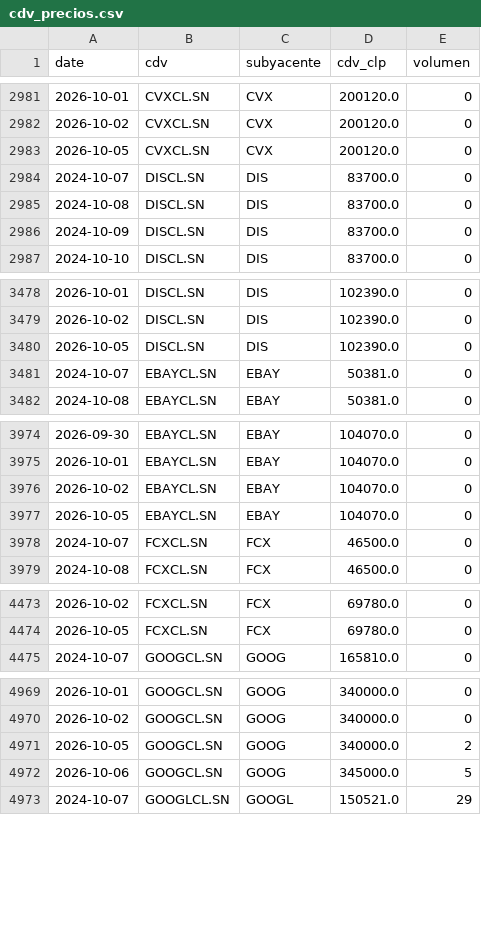
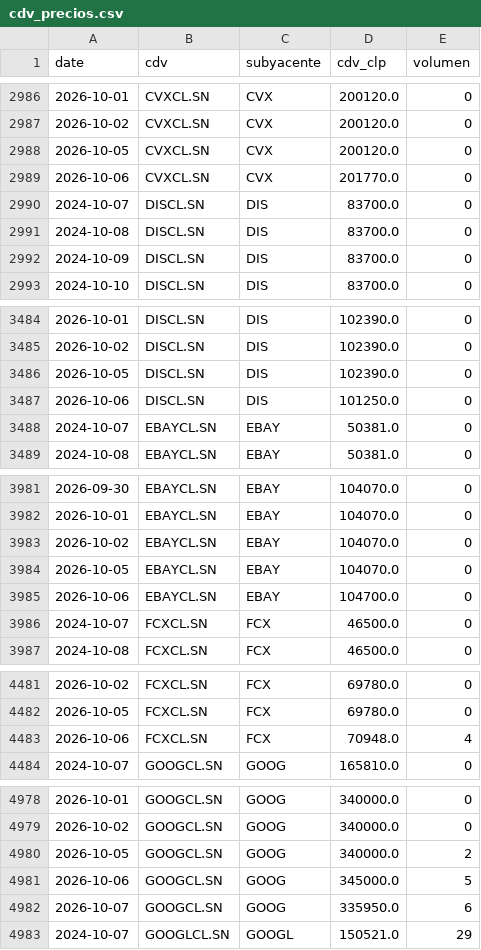
Before and after one commit to rodrigoaguirrediaz6644/alphadata-beta, a CSV file: data/cdv_precios.csv, drawn as a sheet; only a part is shown, gaps mark what is left out; the diff covers the shown part only; the diff names each change by its address in the sheet, - before the commit and + after, or states it on an @@ line.

```diff
--- a/data/cdv_precios.csv
+++ b/data/cdv_precios.csv
+row 2989: 2026-10-06 | CVXCL.SN | CVX | 201770.0 | 0
+row 3487: 2026-10-06 | DISCL.SN | DIS | 101250.0 | 0
+row 3985: 2026-10-06 | EBAYCL.SN | EBAY | 104700.0 | 0
+row 4483: 2026-10-06 | FCXCL.SN | FCX | 70948.0 | 4
+row 4982: 2026-10-07 | GOOGCL.SN | GOOG | 335950.0 | 6
```
Also changed, not shown: 23 added rows elsewhere in this file, 2 other files.
